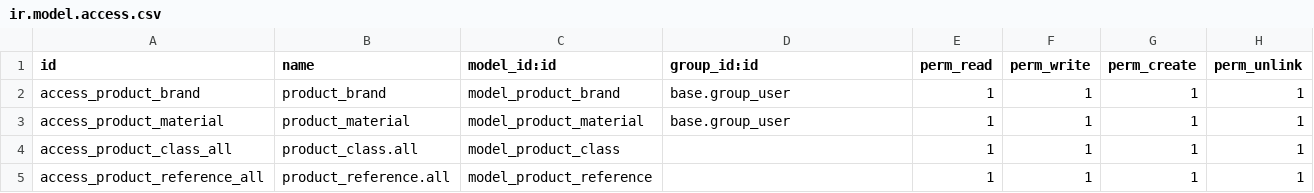
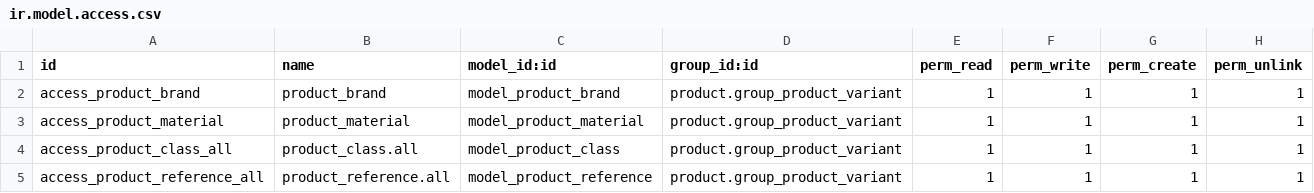
Before and after one commit to NicolasZapata/product_custom, a CSV file: security/ir.model.access.csv, drawn as a sheet.

Commit message:
⏫ [Update] permision product variant in the ir.model.access csv.

```diff
--- a/security/ir.model.access.csv
+++ b/security/ir.model.access.csv
@@ -1,5 +1,5 @@
 id,name,model_id:id,group_id:id,perm_read,perm_write,perm_create,perm_unlink
-access_product_brand,product_brand,model_product_brand,base.group_user,1,1,1,1
-access_product_material,product_material,model_product_material,base.group_user,1,1,1,1
-access_product_class_all,product_class.all,model_product_class,,1,1,1,1
-access_product_reference_all,product_reference.all,model_product_reference,,1,1,1,1
+access_product_brand,product_brand,model_product_brand,product.group_product_variant,1,1,1,1
+access_product_material,product_material,model_product_material,product.group_product_variant,1,1,1,1
+access_product_class_all,product_class.all,model_product_class,product.group_product_variant,1,1,1,1
+access_product_reference_all,product_reference.all,model_product_reference,product.group_product_variant,1,1,1,1
```
